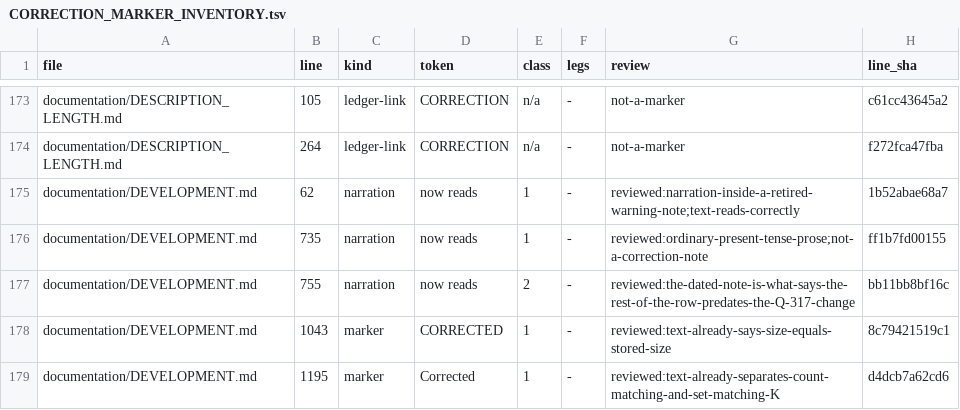
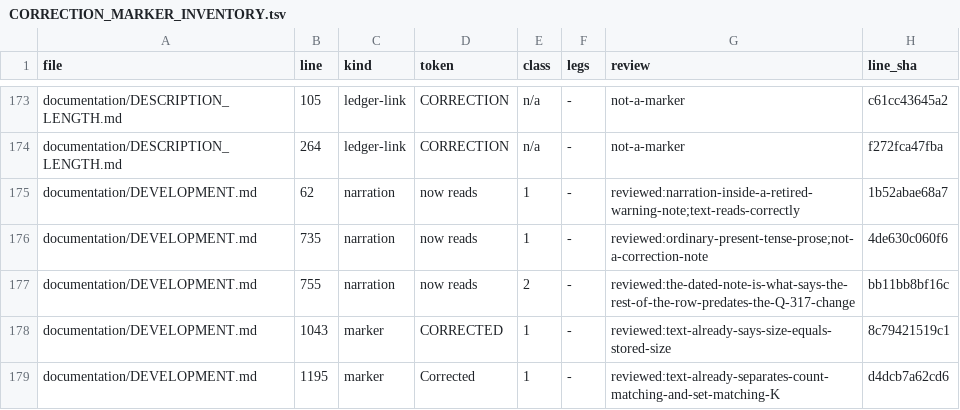
Before and after one commit to petersm3/roae, a TSV file: documentation/CORRECTION_MARKER_INVENTORY.tsv, drawn as a sheet; only a part is shown, gaps mark what is left out.

```diff
--- a/documentation/CORRECTION_MARKER_INVENTORY.tsv
+++ b/documentation/CORRECTION_MARKER_INVENTORY.tsv
@@ -175,3 +175,3 @@ documentation/DESCRIPTION_LENGTH.md	264	ledger-link	CORRECTION	n/a	-	not-a-marke
 documentation/DEVELOPMENT.md	62	narration	now reads	1	-	reviewed:narration-inside-a-retired-warning-note;text-reads-correctly	1b52abae68a7
-documentation/DEVELOPMENT.md	735	narration	now reads	1	-	reviewed:ordinary-present-tense-prose;not-a-correction-note	ff1b7fd00155
+documentation/DEVELOPMENT.md	735	narration	now reads	1	-	reviewed:ordinary-present-tense-prose;not-a-correction-note	4de630c060f6
 documentation/DEVELOPMENT.md	755	narration	now reads	2	-	reviewed:the-dated-note-is-what-says-the-rest-of-the-row-predates-the-Q-317-change	bb11bb8bf16c
```
Also changed, not shown: documentation/CORRECTIONS_INVENTORY.tsv, documentation/DISCLOSURE_CHECKS.tsv, 34 other files.
